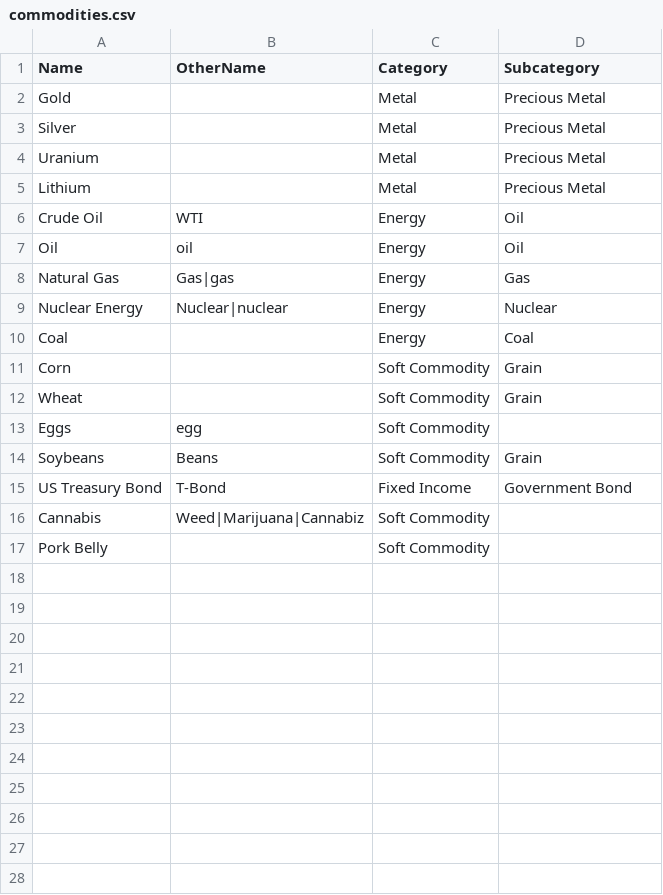
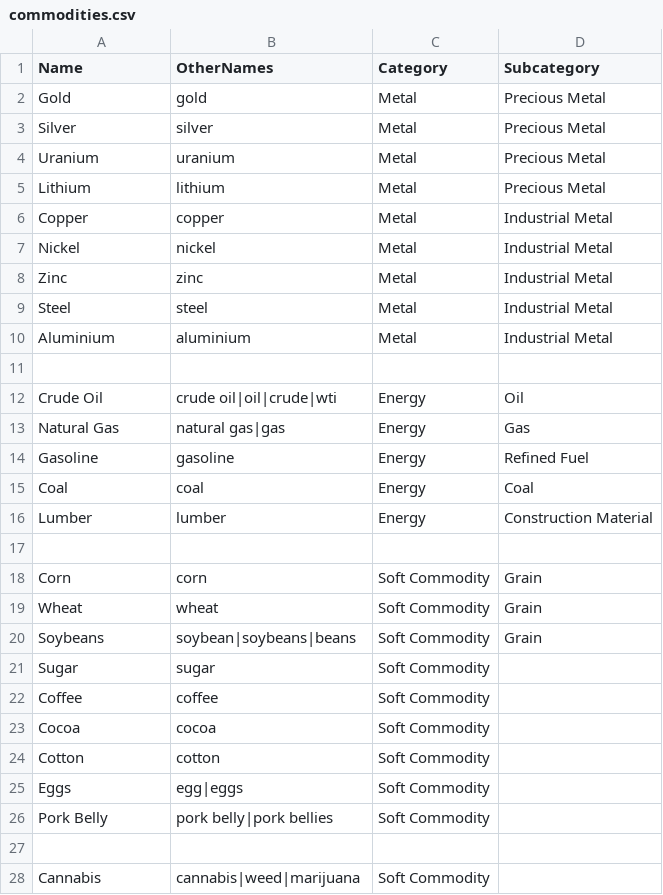
Before and after one commit to danielstergiou/stockNER, a CSV file: data/commodities.csv, drawn as a sheet.

```diff
--- a/data/commodities.csv
+++ b/data/commodities.csv
@@ -1,17 +1,28 @@
-Name,OtherName,Category,Subcategory
-Gold,,Metal,Precious Metal
-Silver,,Metal,Precious Metal
-Uranium,,Metal,Precious Metal
-Lithium,,Metal,Precious Metal
-Crude Oil,WTI,Energy,Oil
-Oil,oil,Energy,Oil
-Natural Gas,Gas|gas,Energy,Gas
-Nuclear Energy,Nuclear|nuclear,Energy,Nuclear
-Coal,,Energy,Coal
-Corn,,Soft Commodity,Grain
-Wheat,,Soft Commodity,Grain
-Eggs,egg,Soft Commodity
-Soybeans,Beans,Soft Commodity,Grain
-US Treasury Bond,T-Bond,Fixed Income,Government Bond
-Cannabis,Weed|Marijuana|Cannabiz,Soft Commodity
-Pork Belly,,Soft Commodity
+Name,OtherNames,Category,Subcategory
+Gold,gold,Metal,Precious Metal
+Silver,silver,Metal,Precious Metal
+Uranium,uranium,Metal,Precious Metal
+Lithium,lithium,Metal,Precious Metal
+Copper,copper,Metal,Industrial Metal
+Nickel,nickel,Metal,Industrial Metal
+Zinc,zinc,Metal,Industrial Metal
+Steel,steel,Metal,Industrial Metal
+Aluminium,aluminium,Metal,Industrial Metal
+
+Crude Oil,crude oil|oil|crude|wti,Energy,Oil
+Natural Gas,natural gas|gas,Energy,Gas
+Gasoline,gasoline,Energy,Refined Fuel
+Coal,coal,Energy,Coal
+Lumber,lumber,Energy,Construction Material
+
+Corn,corn,Soft Commodity,Grain
+Wheat,wheat,Soft Commodity,Grain
+Soybeans,soybean|soybeans|beans,Soft Commodity,Grain
+Sugar,sugar,Soft Commodity
+Coffee,coffee,Soft Commodity
+Cocoa,cocoa,Soft Commodity
+Cotton,cotton,Soft Commodity
+Eggs,egg|eggs,Soft Commodity
+Pork Belly,pork belly|pork bellies,Soft Commodity
+
+Cannabis,cannabis|weed|marijuana,Soft Commodity
```
Also changed, not shown: data/etfs.csv, data/macro.csv, 16 other files.
